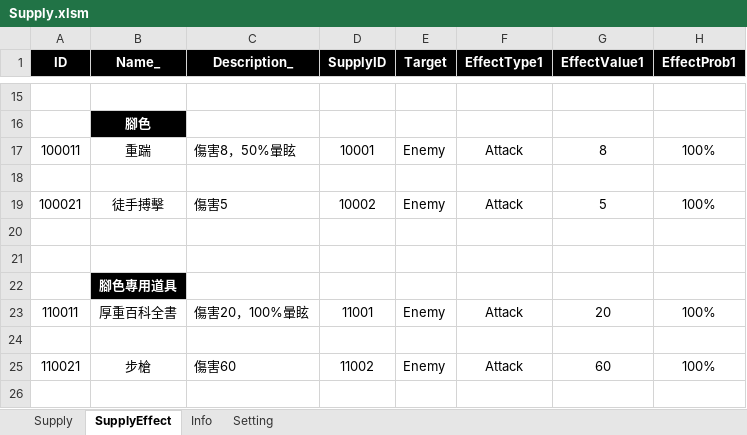
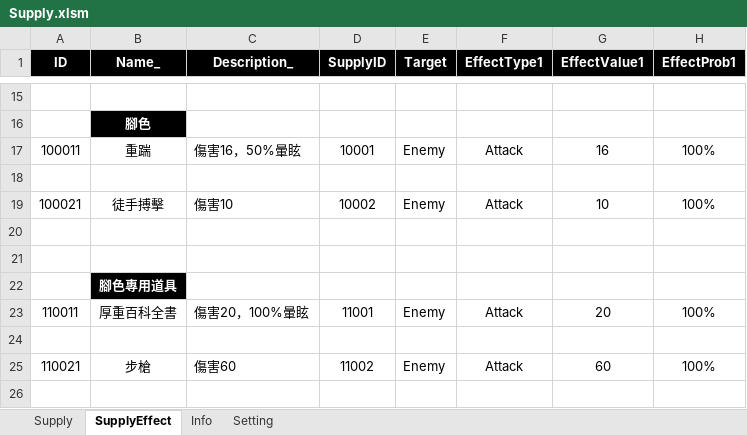
Before and after one commit to scozfortest/thedoor, an Excel workbook: Design/Supply.xlsm, sheet SupplyEffect, drawn as a sheet; only a part is shown, gaps mark what is left out; values as stored, in another font and other column widths than the file's, no borders; the diff names each change by its address in the sheet, - before the commit and + after, or states it on an @@ line.

```diff
--- a/Design/Supply.xlsm (sheet SupplyEffect)
+++ b/Design/Supply.xlsm (sheet SupplyEffect)
-C17 (Description_): 傷害8，50%暈眩
+C17 (Description_): 傷害16，50%暈眩
-G17 (EffectValue1): 8
+G17 (EffectValue1): 16
-C19 (Description_): 傷害5
+C19 (Description_): 傷害10
-G19 (EffectValue1): 5
+G19 (EffectValue1): 10
```
Also changed, not shown: sheet Supply, Design/Role.xlsm, Design/String.xlsm, 37 other files.
